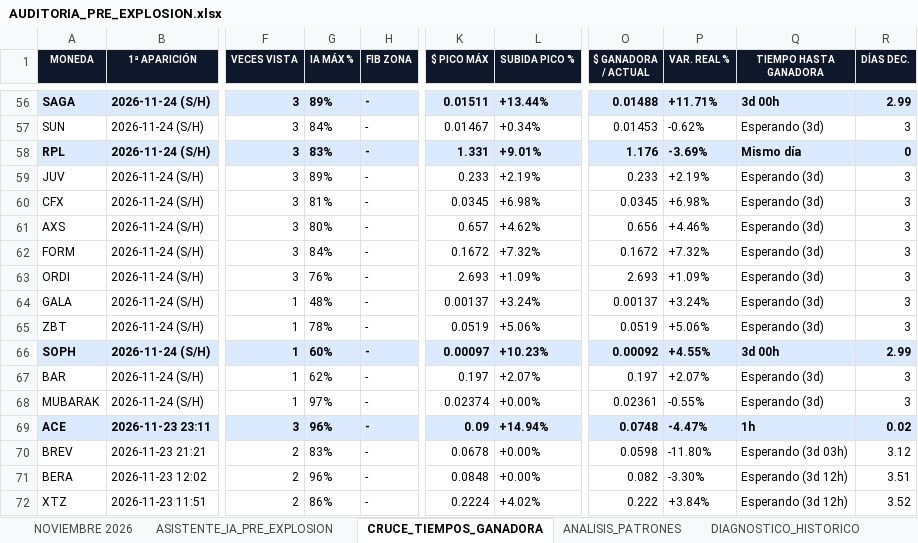
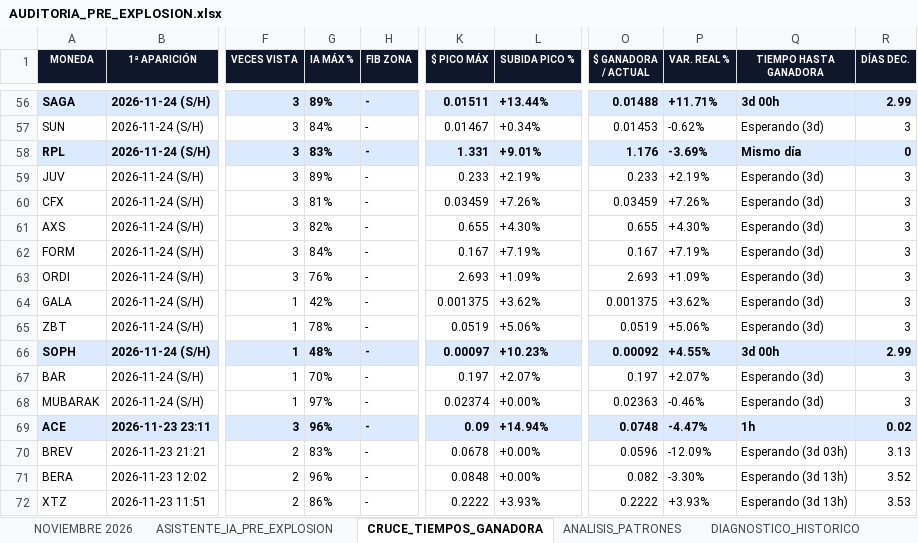
Before and after one commit to kjanoto-coder/panel-cripto, an Excel workbook: AUDITORIA_PRE_EXPLOSION.xlsx, sheet CRUCE_TIEMPOS_GANADORA, drawn as a sheet; only a part is shown, gaps mark what is left out; values as stored, in another font and other column widths than the file's, no borders; the diff covers the shown part only; the diff names each change by its address in the sheet, - before the commit and + after, or states it on an @@ line.

```diff
--- a/AUDITORIA_PRE_EXPLOSION.xlsx (sheet CRUCE_TIEMPOS_GANADORA)
+++ b/AUDITORIA_PRE_EXPLOSION.xlsx (sheet CRUCE_TIEMPOS_GANADORA)
-K60 ($ PICO MÁX): 0.0345
+K60 ($ PICO MÁX): 0.03459
-L60 (SUBIDA PICO %): +6.98%
+L60 (SUBIDA PICO %): +7.26%
-O60 ($ GANADORA / ACTUAL): 0.0345
+O60 ($ GANADORA / ACTUAL): 0.03459
-P60 (VAR. REAL %): +6.98%
+P60 (VAR. REAL %): +7.26%
-G61 (IA MÁX %): 80%
+G61 (IA MÁX %): 82%
-K61 ($ PICO MÁX): 0.657
+K61 ($ PICO MÁX): 0.655
-L61 (SUBIDA PICO %): +4.62%
+L61 (SUBIDA PICO %): +4.30%
-O61 ($ GANADORA / ACTUAL): 0.656
+O61 ($ GANADORA / ACTUAL): 0.655
-P61 (VAR. REAL %): +4.46%
+P61 (VAR. REAL %): +4.30%
-K62 ($ PICO MÁX): 0.1672
+K62 ($ PICO MÁX): 0.167
-L62 (SUBIDA PICO %): +7.32%
+L62 (SUBIDA PICO %): +7.19%
-O62 ($ GANADORA / ACTUAL): 0.1672
+O62 ($ GANADORA / ACTUAL): 0.167
-P62 (VAR. REAL %): +7.32%
+P62 (VAR. REAL %): +7.19%
-G64 (IA MÁX %): 48%
+G64 (IA MÁX %): 42%
-K64 ($ PICO MÁX): 0.00137
+K64 ($ PICO MÁX): 0.001375
-L64 (SUBIDA PICO %): +3.24%
+L64 (SUBIDA PICO %): +3.62%
-O64 ($ GANADORA / ACTUAL): 0.00137
+O64 ($ GANADORA / ACTUAL): 0.001375
-P64 (VAR. REAL %): +3.24%
+P64 (VAR. REAL %): +3.62%
-G66 (IA MÁX %): 60%
+G66 (IA MÁX %): 48%
-G67 (IA MÁX %): 62%
+G67 (IA MÁX %): 70%
-O68 ($ GANADORA / ACTUAL): 0.02361
+O68 ($ GANADORA / ACTUAL): 0.02363
-P68 (VAR. REAL %): -0.55%
+P68 (VAR. REAL %): -0.46%
-O70 ($ GANADORA / ACTUAL): 0.0598
+O70 ($ GANADORA / ACTUAL): 0.0596
-P70 (VAR. REAL %): -11.80%
+P70 (VAR. REAL %): -12.09%
-R70 (DÍAS DEC.): 3.12
+R70 (DÍAS DEC.): 3.13
-Q71:Q72 (TIEMPO HASTA GANADORA): Esperando (3d 12h)
+Q71:Q72 (TIEMPO HASTA GANADORA): Esperando (3d 13h)
-R71 (DÍAS DEC.): 3.51
+R71 (DÍAS DEC.): 3.52
-K72 ($ PICO MÁX): 0.2224
+K72 ($ PICO MÁX): 0.2222
-L72 (SUBIDA PICO %): +4.02%
+L72 (SUBIDA PICO %): +3.93%
-O72 ($ GANADORA / ACTUAL): 0.222
+O72 ($ GANADORA / ACTUAL): 0.2222
-P72 (VAR. REAL %): +3.84%
+P72 (VAR. REAL %): +3.93%
-R72 (DÍAS DEC.): 3.52
+R72 (DÍAS DEC.): 3.53
```
Also changed, not shown: 414 edited cells elsewhere in this sheet, sheet NOVIEMBRE 2026, sheet ASISTENTE_IA_PRE_EXPLOSION, sheet ANALISIS_PATRONES, sheet DIAGNOSTICO_HISTORICO, 2 other files.
